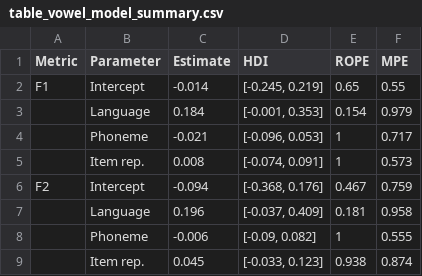
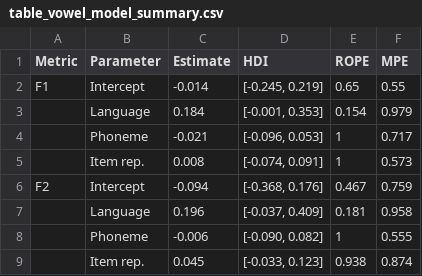
Before and after one commit to jvcasillas/spanish_english_coronals, a CSV file: data/tidy/table_vowel_model_summary.csv, drawn as a sheet.

```diff
--- a/data/tidy/table_vowel_model_summary.csv
+++ b/data/tidy/table_vowel_model_summary.csv
@@ -7,3 +7,3 @@ F2,Intercept,-0.094,"[-0.368, 0.176]",0.467,0.759
 ,Language,0.196,"[-0.037, 0.409]",0.181,0.958
-,Phoneme,-0.006,"[-0.09, 0.082]",1,0.555
+,Phoneme,-0.006,"[-0.090, 0.082]",1,0.555
 ,Item rep.,0.045,"[-0.033, 0.123]",0.938,0.874
```
Also changed, not shown: data/tidy/table_bi_model_summary.csv, data/tidy/table_bi_poa_model_summary.csv, 1 other file.
